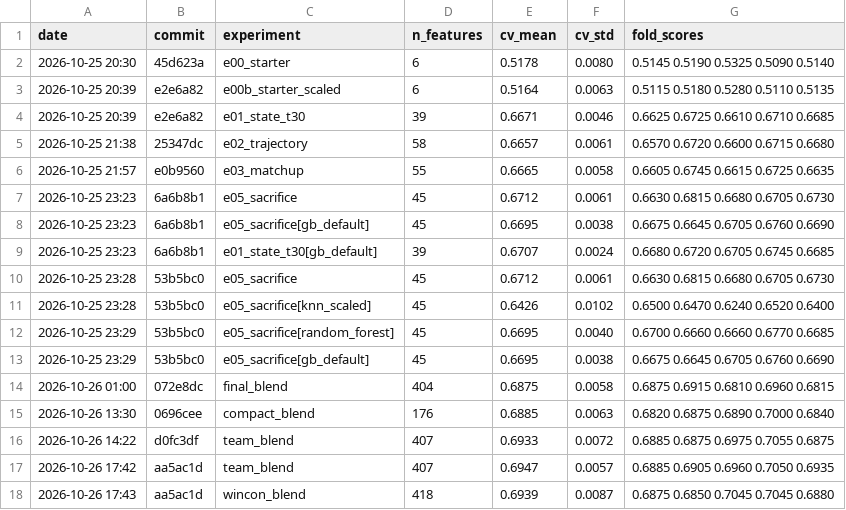
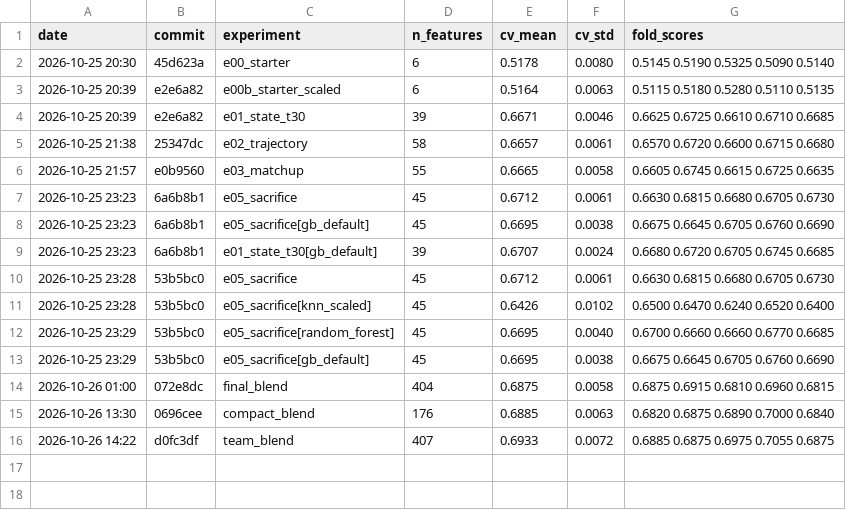
Before and after one commit to facelessM/FDS-Pokemon-Challenge-2026-2027, a CSV file: experiments/results.csv, drawn as a sheet.

```diff
--- a/experiments/results.csv
+++ b/experiments/results.csv
@@ -16,3 +16 @@ date,commit,experiment,n_features,cv_mean,cv_std,fold_scores
 2026-10-26 14:22,d0fc3df,team_blend,407,0.6933,0.0072,0.6885 0.6875 0.6975 0.7055 0.6875
-2026-10-26 17:42,aa5ac1d,team_blend,407,0.6947,0.0057,0.6885 0.6905 0.6960 0.7050 0.6935
-2026-10-26 17:43,aa5ac1d,wincon_blend,418,0.6939,0.0087,0.6875 0.6850 0.7045 0.7045 0.6880
```
Also changed, not shown: 8 other files.
